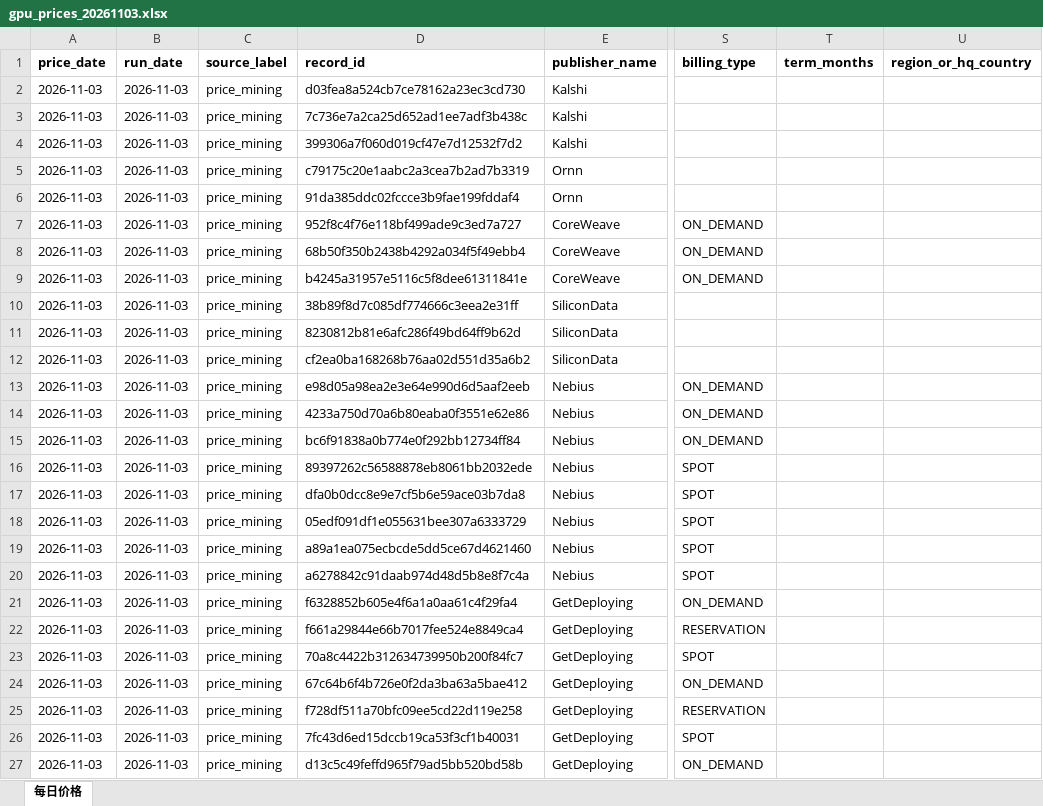
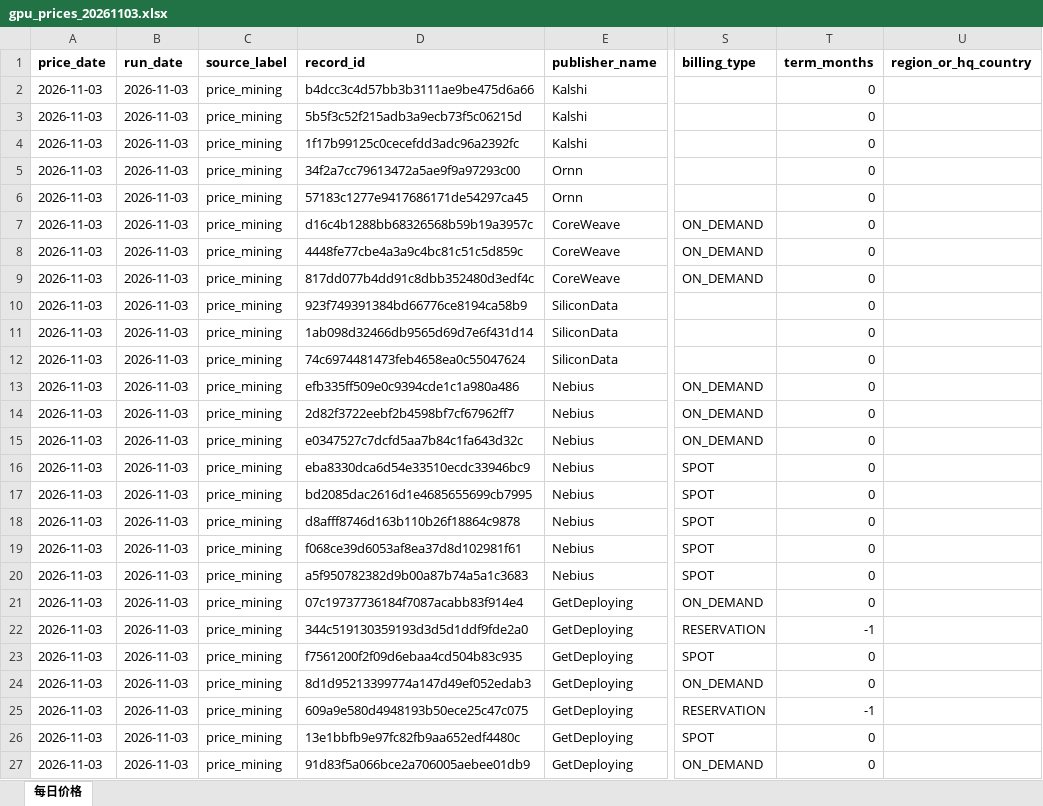
Before and after one commit to DanielWang2029/GPU-Price-Mining, an Excel workbook: output/gpu_prices_20261103.xlsx, sheet 每日价格, drawn as a sheet; only a part is shown, gaps mark what is left out; values as stored, in another font and other column widths than the file's, no borders; table styles not drawn; the diff covers the shown part only; the diff names each change by its address in the sheet, - before the commit and + after, or states it on an @@ line.

```diff
--- a/output/gpu_prices_20261103.xlsx (sheet 每日价格)
+++ b/output/gpu_prices_20261103.xlsx (sheet 每日价格)
-D2 (record_id): d03fea8a524cb7ce78162a23ec3cd730
+D2 (record_id): b4dcc3c4d57bb3b3111ae9be475d6a66
-T2:T21 (term_months): (empty)
+T2:T21 (term_months): 0
-D3 (record_id): 7c736e7a2ca25d652ad1ee7adf3b438c
+D3 (record_id): 5b5f3c52f215adb3a9ecb73f5c06215d
-D4 (record_id): 399306a7f060d019cf47e7d12532f7d2
+D4 (record_id): 1f17b99125c0cecefdd3adc96a2392fc
-D5 (record_id): c79175c20e1aabc2a3cea7b2ad7b3319
+D5 (record_id): 34f2a7cc79613472a5ae9f9a97293c00
-D6 (record_id): 91da385ddc02fccce3b9fae199fddaf4
+D6 (record_id): 57183c1277e9417686171de54297ca45
-D7 (record_id): 952f8c4f76e118bf499ade9c3ed7a727
+D7 (record_id): d16c4b1288bb68326568b59b19a3957c
-D8 (record_id): 68b50f350b2438b4292a034f5f49ebb4
+D8 (record_id): 4448fe77cbe4a3a9c4bc81c51c5d859c
-D9 (record_id): b4245a31957e5116c5f8dee61311841e
+D9 (record_id): 817dd077b4dd91c8dbb352480d3edf4c
-D10 (record_id): 38b89f8d7c085df774666c3eea2e31ff
+D10 (record_id): 923f749391384bd66776ce8194ca58b9
-D11 (record_id): 8230812b81e6afc286f49bd64ff9b62d
+D11 (record_id): 1ab098d32466db9565d69d7e6f431d14
-D12 (record_id): cf2ea0ba168268b76aa02d551d35a6b2
+D12 (record_id): 74c6974481473feb4658ea0c55047624
-D13 (record_id): e98d05a98ea2e3e64e990d6d5aaf2eeb
+D13 (record_id): efb335ff509e0c9394cde1c1a980a486
-D14 (record_id): 4233a750d70a6b80eaba0f3551e62e86
+D14 (record_id): 2d82f3722eebf2b4598bf7cf67962ff7
-D15 (record_id): bc6f91838a0b774e0f292bb12734ff84
+D15 (record_id): e0347527c7dcfd5aa7b84c1fa643d32c
-D16 (record_id): 89397262c56588878eb8061bb2032ede
+D16 (record_id): eba8330dca6d54e33510ecdc33946bc9
-D17 (record_id): dfa0b0dcc8e9e7cf5b6e59ace03b7da8
+D17 (record_id): bd2085dac2616d1e4685655699cb7995
-D18 (record_id): 05edf091df1e055631bee307a6333729
+D18 (record_id): d8afff8746d163b110b26f18864c9878
-D19 (record_id): a89a1ea075ecbcde5dd5ce67d4621460
+D19 (record_id): f068ce39d6053af8ea37d8d102981f61
-D20 (record_id): a6278842c91daab974d48d5b8e8f7c4a
+D20 (record_id): a5f950782382d9b00a87b74a5a1c3683
-D21 (record_id): f6328852b605e4f6a1a0aa61c4f29fa4
+D21 (record_id): 07c19737736184f7087acabb83f914e4
-D22 (record_id): f661a29844e66b7017fee524e8849ca4
+D22 (record_id): 344c519130359193d3d5d1ddf9fde2a0
-T22 (term_months): (empty)
+T22 (term_months): -1
-D23 (record_id): 70a8c4422b312634739950b200f84fc7
+D23 (record_id): f7561200f2f09d6ebaa4cd504b83c935
-T23:T24 (term_months): (empty)
+T23:T24 (term_months): 0
-D24 (record_id): 67c64b6f4b726e0f2da3ba63a5bae412
+D24 (record_id): 8d1d95213399774a147d49ef052edab3
-D25 (record_id): f728df511a70bfc09ee5cd22d119e258
+D25 (record_id): 609a9e580d4948193b50ece25c47c075
-T25 (term_months): (empty)
+T25 (term_months): -1
-D26 (record_id): 7fc43d6ed15dccb19ca53f3cf1b40031
+D26 (record_id): 13e1bbfb9e97fc82fb9aa652edf4480c
-T26:T27 (term_months): (empty)
+T26:T27 (term_months): 0
-D27 (record_id): d13c5c49feffd965f79ad5bb520bd58b
+D27 (record_id): 91d83f5a066bce2a706005aebee01db9
```
Also changed, not shown: 164 edited cells elsewhere in this sheet, output/gpu_prices_20261108.xlsx, 16 other files.
